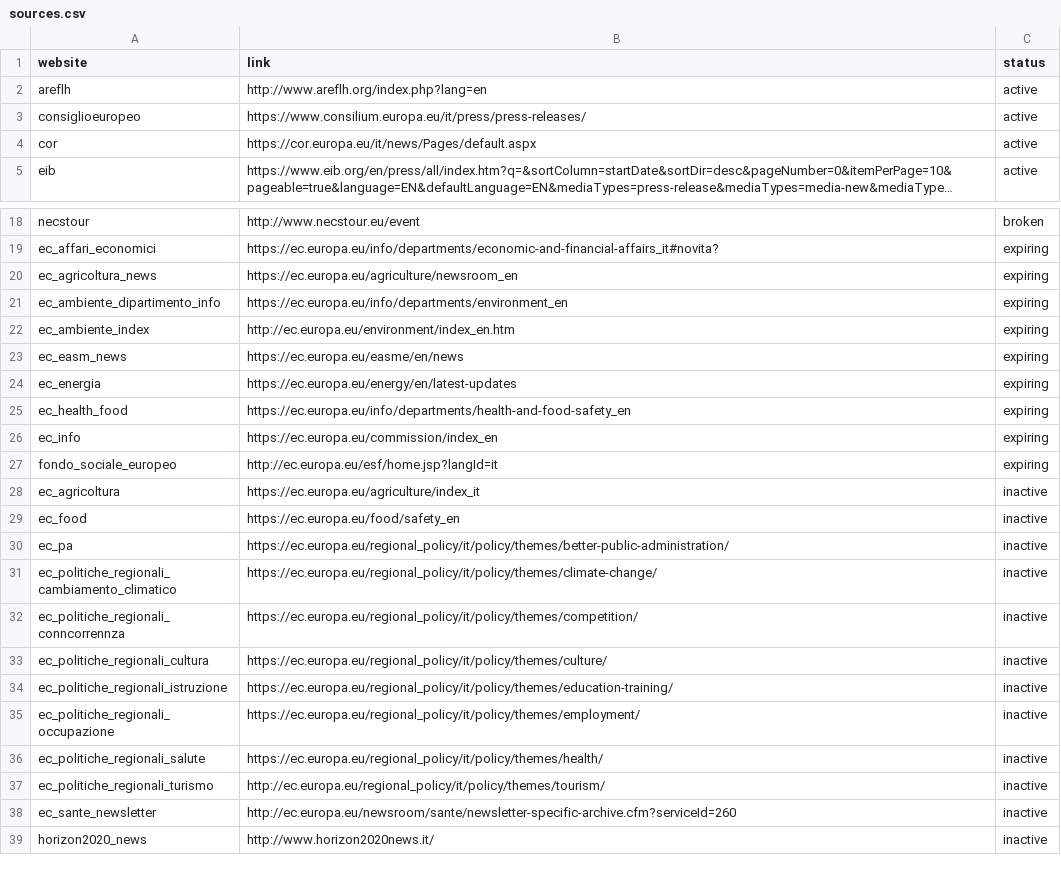
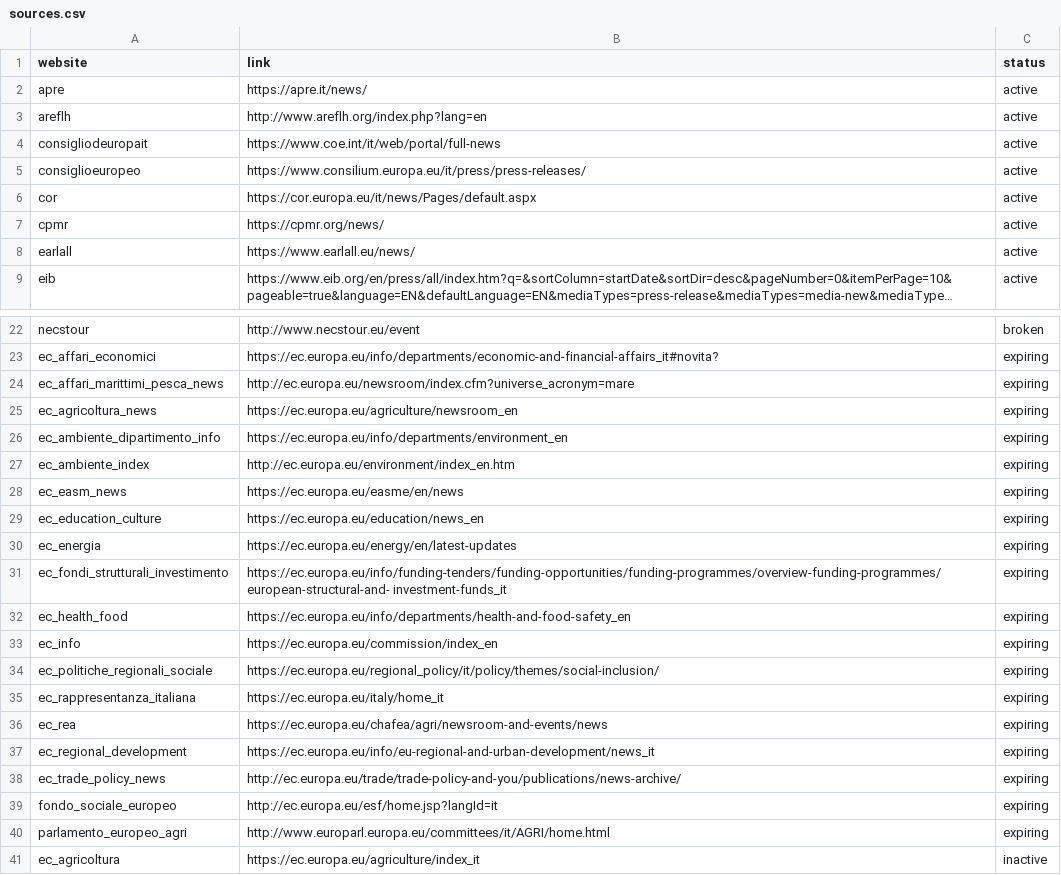
Before and after one commit to AlessioNar/EuNews, a CSV file: sources.csv, drawn as a sheet; only a part is shown, gaps mark what is left out; the shorter side is filled out with more unchanged rows; long unchanged cells end in …; the diff covers the shown part only; the diff names each change by its address in the sheet, - before the commit and + after, or states it on an @@ line.

```diff
--- a/sources.csv
+++ b/sources.csv
+row 2: apre | https://apre.it/news/ | active
+row 4: consigliodeuropait | https://www.coe.int/it/web/portal/full-news | active
+row 7: cpmr | https://cpmr.org/news/ | active
+row 8: earlall | https://www.earlall.eu/news/ | active
+row 24: ec_affari_marittimi_pesca_news | http://ec.europa.eu/newsroom/index.cfm?universe_acronym=mare | expiring
+row 29: ec_education_culture | https://ec.europa.eu/education/news_en | expiring
+row 31: ec_fondi_strutturali_investimento | https://ec.europa.eu/info/funding-tenders/funding-opportunities/funding-programmes/overview-funding-programmes/european-structural-and- investment-funds_it | expiring
+row 34: ec_politiche_regionali_sociale | https://ec.europa.eu/regional_policy/it/policy/themes/social-inclusion/ | expiring
+row 35: ec_rappresentanza_italiana | https://ec.europa.eu/italy/home_it | expiring
+row 36: ec_rea | https://ec.europa.eu/chafea/agri/newsroom-and-events/news | expiring
+row 37: ec_regional_development | https://ec.europa.eu/info/eu-regional-and-urban-development/news_it | expiring
+row 38: ec_trade_policy_news | http://ec.europa.eu/trade/trade-policy-and-you/publications/news-archive/ | expiring
+row 40: parlamento_europeo_agri | http://www.europarl.europa.eu/committees/it/AGRI/home.html | expiring
```
Also changed, not shown: 14 removed rows and 5 edited cells elsewhere in this file, 3 other files.
